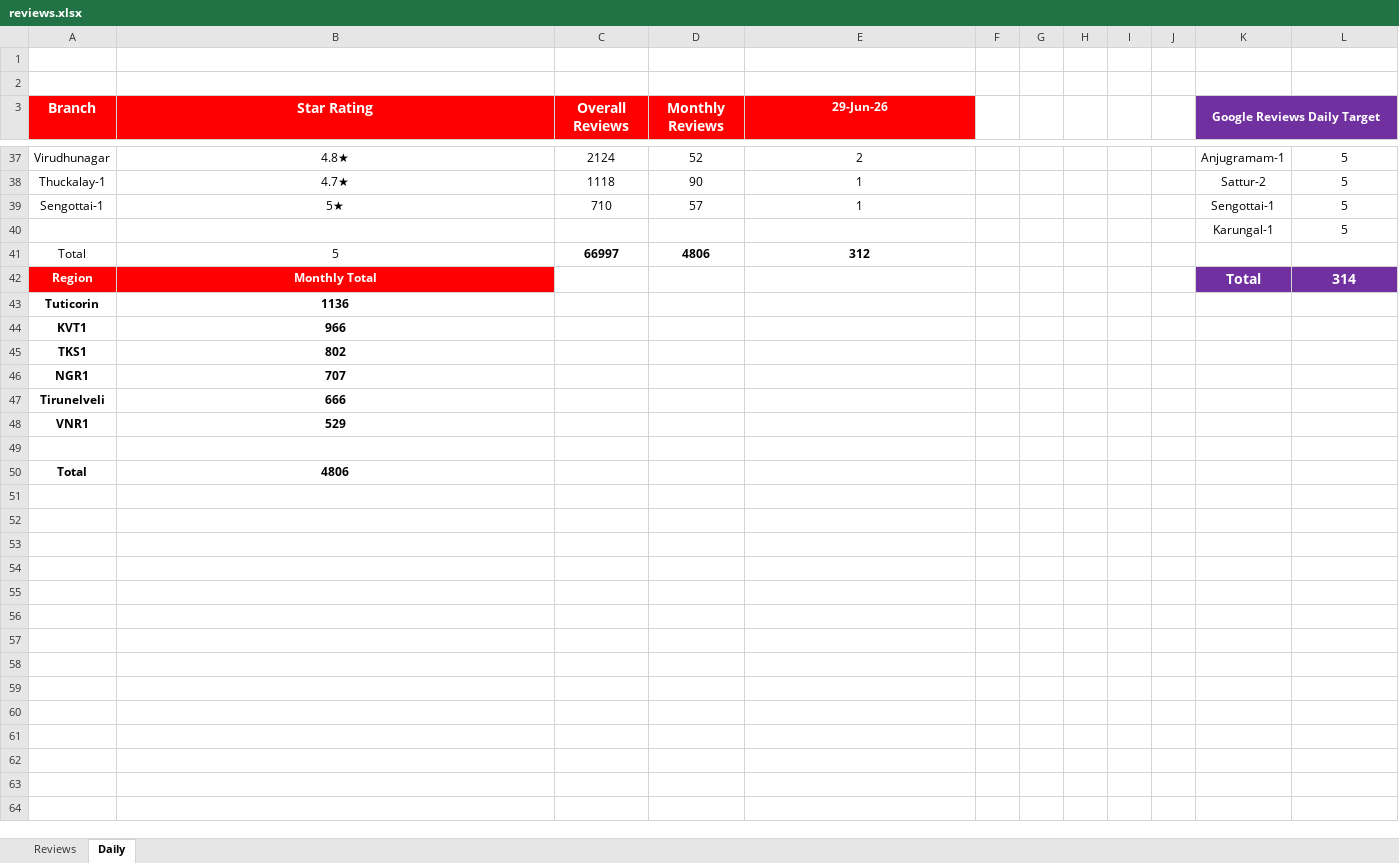
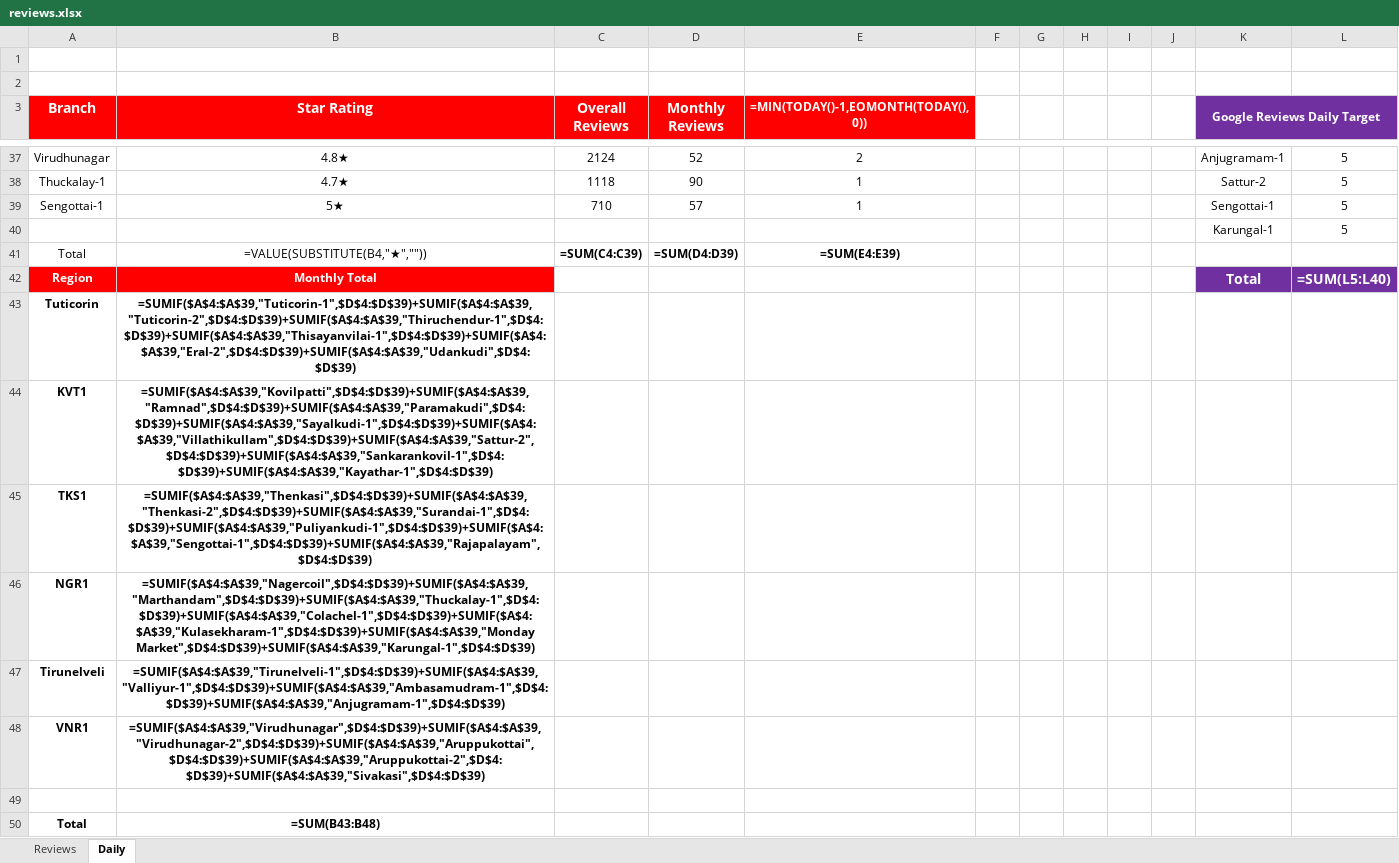
Before and after one commit to Rocklinks/sathya-review-tracker, an Excel workbook: data/reviews.xlsx, sheet Daily, drawn as a sheet; only a part is shown, gaps mark what is left out; values as stored, in another font and other column widths than the file's, no borders; formulas without a stored value are shown as written; the diff names each change by its address in the sheet, - before the commit and + after, or states it on an @@ line.

Commit message:
Add June 30 data to reviews.xlsx

```diff
--- a/data/reviews.xlsx (sheet Daily)
+++ b/data/reviews.xlsx (sheet Daily)
-E3: 29-Jun-26
+E3: =MIN(TODAY()-1,EOMONTH(TODAY(),0))
-B41 (Star Rating): 5
+B41 (Star Rating): =VALUE(SUBSTITUTE(B4,"★",""))
-C41 (Overall Reviews): 66997
+C41 (Overall Reviews): =SUM(C4:C39)
-D41 (Monthly Reviews): 4806
+D41 (Monthly Reviews): =SUM(D4:D39)
-E41: 312
+E41: =SUM(E4:E39)
-L42: 314
+L42: =SUM(L5:L40)
-B43 (Star Rating): 1136
+B43 (Star Rating): =SUMIF($A$4:$A$39,"Tuticorin-1",$D$4:$D$39)+SUMIF($A$4:$A$39,"Tuticorin-2",$D$4:$D$39)+SUMIF($A$4:$A$39,"Thiruchendur-1",$D$4:$D$39)+SUMIF($A$4:$A$39,"Thisayanvilai-1",$D$4:$D$39)+SUMIF($A$4:$A$39,"Eral-2",$D$4:$D$39)+SUMIF($A$4:$A$39,"Udankudi",$D$4:$D$39)
-B44 (Star Rating): 966
+B44 (Star Rating): =SUMIF($A$4:$A$39,"Kovilpatti",$D$4:$D$39)+SUMIF($A$4:$A$39,"Ramnad",$D$4:$D$39)+SUMIF($A$4:$A$39,"Paramakudi",$D$4:$D$39)+SUMIF($A$4:$A$39,"Sayalkudi-1",$D$4:$D$39)+SUMIF($A$4:$A$39,"Villathikullam",$D$4:$D$39)+SUMIF($A$4:$A$39,"Sattur-2",$D$4:$D$39)+SUMIF($A$4:$A$39,"Sankarankovil-1",$D$4:$D$39)+SUMIF($A$4:$A$39,"Kayathar-1",$D$4:$D$39)
-B45 (Star Rating): 802
+B45 (Star Rating): =SUMIF($A$4:$A$39,"Thenkasi",$D$4:$D$39)+SUMIF($A$4:$A$39,"Thenkasi-2",$D$4:$D$39)+SUMIF($A$4:$A$39,"Surandai-1",$D$4:$D$39)+SUMIF($A$4:$A$39,"Puliyankudi-1",$D$4:$D$39)+SUMIF($A$4:$A$39,"Sengottai-1",$D$4:$D$39)+SUMIF($A$4:$A$39,"Rajapalayam",$D$4:$D$39)
-B46 (Star Rating): 707
+B46 (Star Rating): =SUMIF($A$4:$A$39,"Nagercoil",$D$4:$D$39)+SUMIF($A$4:$A$39,"Marthandam",$D$4:$D$39)+SUMIF($A$4:$A$39,"Thuckalay-1",$D$4:$D$39)+SUMIF($A$4:$A$39,"Colachel-1",$D$4:$D$39)+SUMIF($A$4:$A$39,"Kulasekharam-1",$D$4:$D$39)+SUMIF($A$4:$A$39,"Monday Market",$D$4:$D$39)+SUMIF($A$4:$A$39,"Karungal-1",$D$4:$D$39)
-B47 (Star Rating): 666
+B47 (Star Rating): =SUMIF($A$4:$A$39,"Tirunelveli-1",$D$4:$D$39)+SUMIF($A$4:$A$39,"Valliyur-1",$D$4:$D$39)+SUMIF($A$4:$A$39,"Ambasamudram-1",$D$4:$D$39)+SUMIF($A$4:$A$39,"Anjugramam-1",$D$4:$D$39)
-B48 (Star Rating): 529
+B48 (Star Rating): =SUMIF($A$4:$A$39,"Virudhunagar",$D$4:$D$39)+SUMIF($A$4:$A$39,"Virudhunagar-2",$D$4:$D$39)+SUMIF($A$4:$A$39,"Aruppukottai",$D$4:$D$39)+SUMIF($A$4:$A$39,"Aruppukottai-2",$D$4:$D$39)+SUMIF($A$4:$A$39,"Sivakasi",$D$4:$D$39)
-B50 (Star Rating): 4806
+B50 (Star Rating): =SUM(B43:B48)
```
Also changed, not shown: sheet Reviews, hidden cells.
